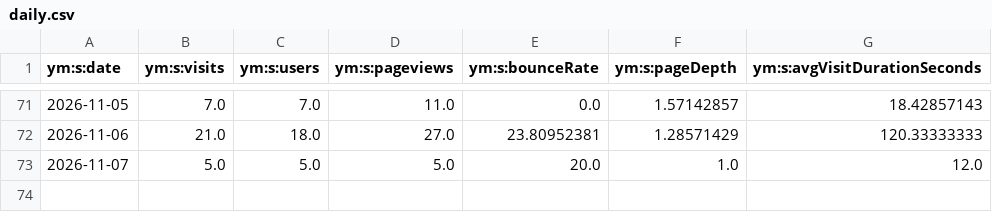
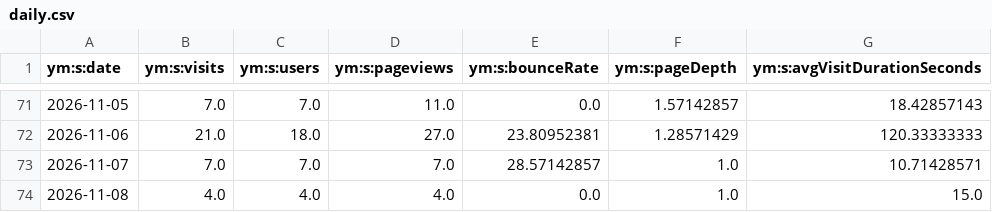
Before and after one commit to maker-soft/Foto, a CSV file: analytics/yandex-metrica/daily.csv, drawn as a sheet; only a part is shown, gaps mark what is left out.

```diff
--- a/analytics/yandex-metrica/daily.csv
+++ b/analytics/yandex-metrica/daily.csv
@@ -72,2 +72,3 @@
 2026-11-06,21.0,18.0,27.0,23.80952381,1.28571429,120.33333333
-2026-11-07,5.0,5.0,5.0,20.0,1.0,12.0
+2026-11-07,7.0,7.0,7.0,28.57142857,1.0,10.71428571
+2026-11-08,4.0,4.0,4.0,0.0,1.0,15.0
```
Also changed, not shown: analytics/yandex-metrica/browsers.csv, analytics/yandex-metrica/devices.csv, 16 other files.
